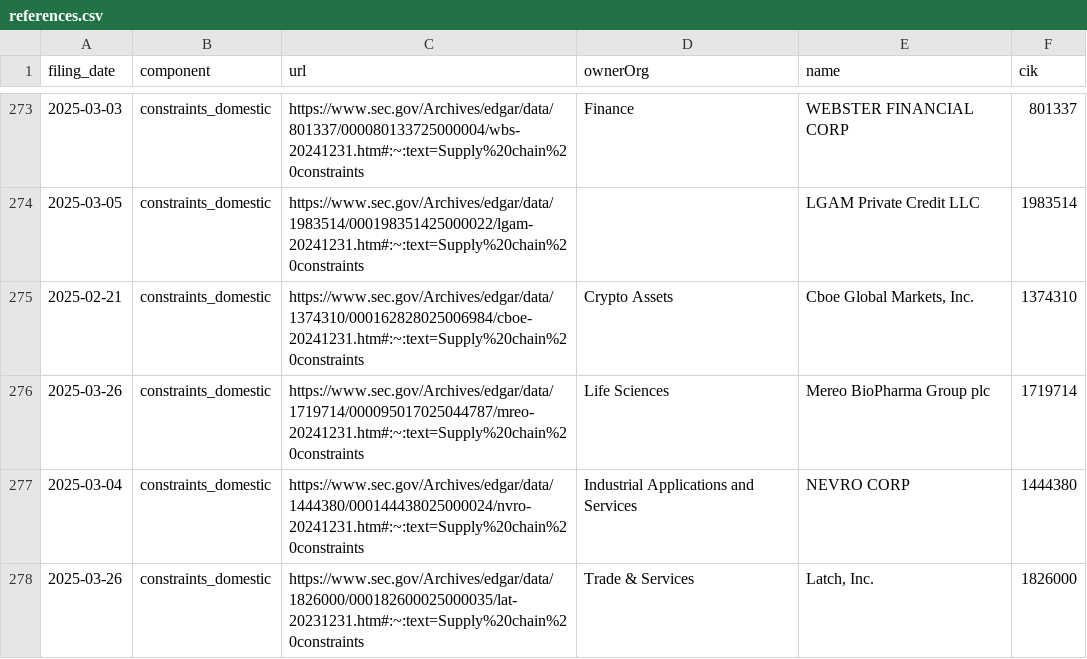
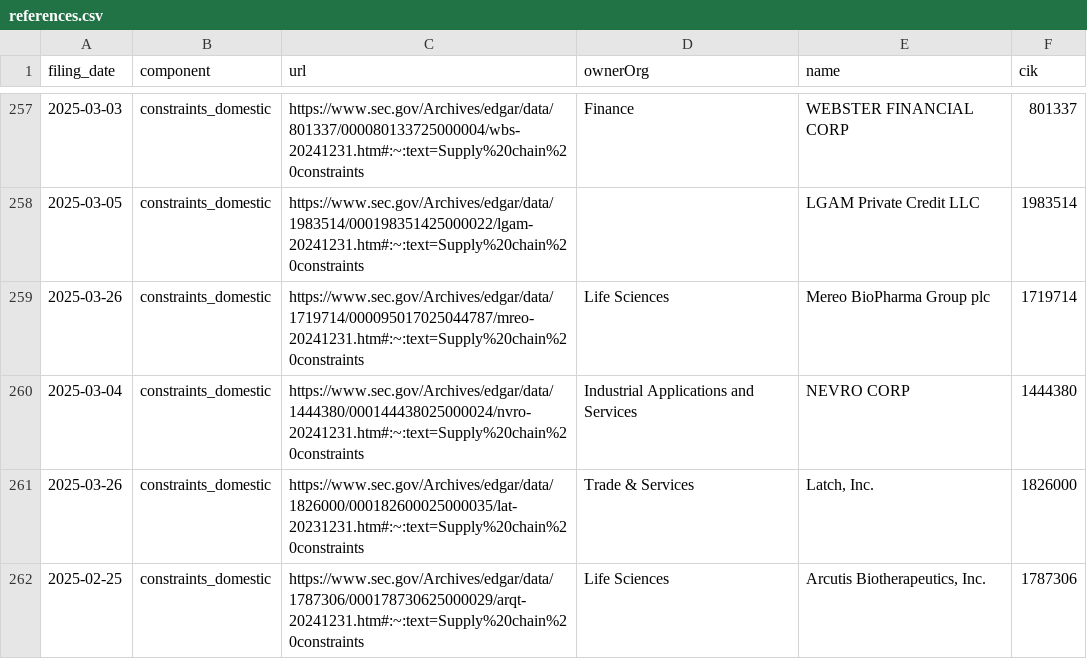
Before and after one commit to john-friedman/datamule-indicators, a CSV file: indicators/format1/Trade/supply-chain/references.csv, drawn as a sheet; only a part is shown, gaps mark what is left out; the shorter side is filled out with more unchanged rows; the diff covers the shown part only; the diff names each change by its address in the sheet, - before the commit and + after, or states it on an @@ line.

```diff
--- a/indicators/format1/Trade/supply-chain/references.csv
+++ b/indicators/format1/Trade/supply-chain/references.csv
-row 275: 2025-02-21 | constraints_domestic | https://www.sec.gov/Archives/edgar/data/1374310/000162828025006984/cboe-20241231.htm#:~:text=Supply%20chain%20constraints | Crypto Assets | Cboe Global Markets, Inc. | 1374310
```
Also changed, not shown: 21 removed rows elsewhere in this file, indicators/format1/Blockchain/bitcoin/references.csv, indicators/format1/Health/health-research/references.csv, 57 other files.
